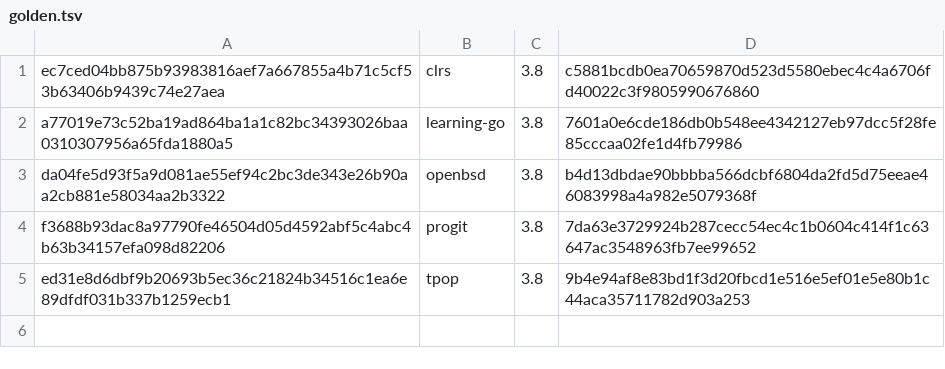
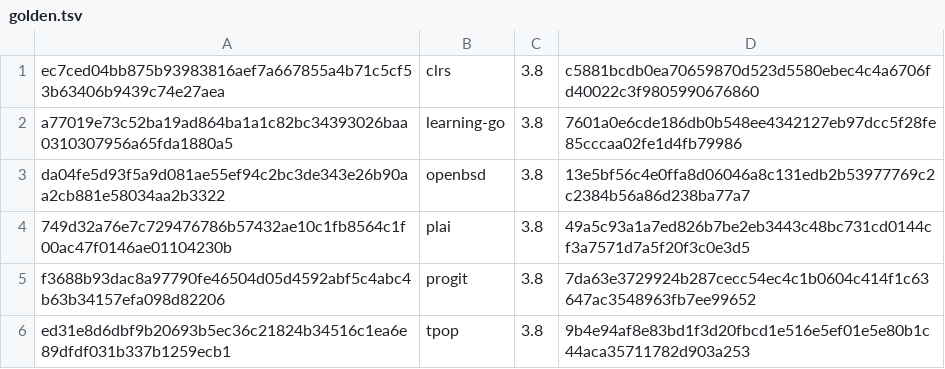
Before and after one commit to ihaaae/skills, a TSV file: dev/epub-to-markdown/bench/golden.tsv, drawn as a sheet.

```diff
--- a/dev/epub-to-markdown/bench/golden.tsv
+++ b/dev/epub-to-markdown/bench/golden.tsv
@@ -2,3 +2,4 @@ ec7ced04bb875b93983816aef7a667855a4b71c5cf53b63406b9439c74e27aea	clrs	3.8	c5881b
 a77019e73c52ba19ad864ba1a1c82bc34393026baa0310307956a65fda1880a5	learning-go	3.8	7601a0e6cde186db0b548ee4342127eb97dcc5f28fe85cccaa02fe1d4fb79986
-da04fe5d93f5a9d081ae55ef94c2bc3de343e26b90aa2cb881e58034aa2b3322	openbsd	3.8	b4d13dbdae90bbbba566dcbf6804da2fd5d75eeae46083998a4a982e5079368f
+da04fe5d93f5a9d081ae55ef94c2bc3de343e26b90aa2cb881e58034aa2b3322	openbsd	3.8	13e5bf56c4e0ffa8d06046a8c131edb2b53977769c2c2384b56a86d238ba77a7
+749d32a76e7c729476786b57432ae10c1fb8564c1f00ac47f0146ae01104230b	plai	3.8	49a5c93a1a7ed826b7be2eb3443c48bc731cd0144cf3a7571d7a5f20f3c0e3d5
 f3688b93dac8a97790fe46504d05d4592abf5c4abc4b63b34157efa098d82206	progit	3.8	7da63e3729924b287cecc54ec4c1b0604c414f1c63647ac3548963fb7ee99652
```
Also changed, not shown: 4 other files.
